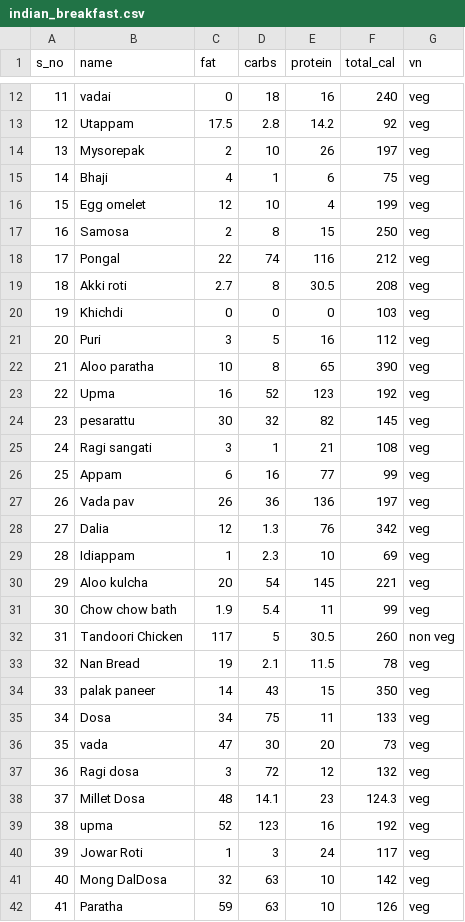
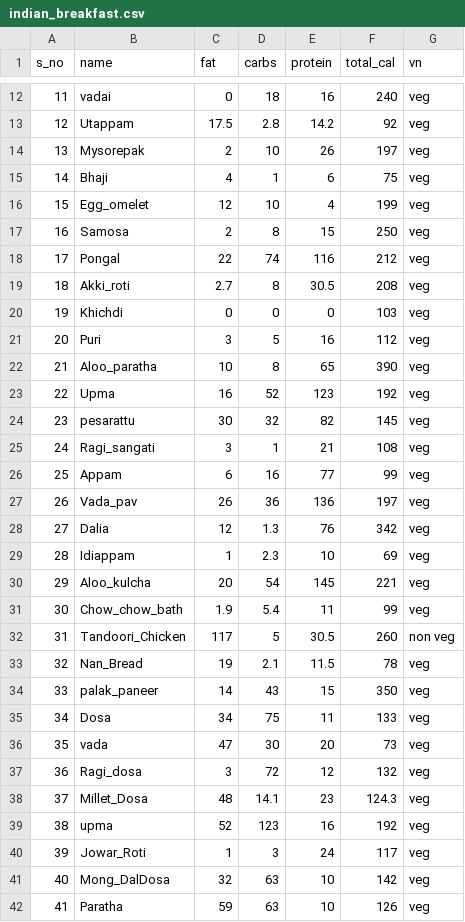
Before and after one commit to chandralekhaaa/SvasthyaDietRecommenderSystem, a CSV file: plugins/indian_breakfast.csv, drawn as a sheet; only a part is shown, gaps mark what is left out; the diff covers the shown part only.

```diff
--- a/plugins/indian_breakfast.csv
+++ b/plugins/indian_breakfast.csv
@@ -15,28 +15,28 @@ s_no,name,fat,carbs,protein,total_cal,vn
 14,Bhaji,4,1,6,75,veg
-15,Egg omelet,12,10,4,199,veg
+15,Egg_omelet,12,10,4,199,veg
 16,Samosa,2,8,15,250,veg
 17,Pongal,22,74,116,212,veg
-18,Akki roti,2.7,8,30.5,208,veg
+18,Akki_roti,2.7,8,30.5,208,veg
 19,Khichdi,0,0,0,103,veg
 20,Puri,3,5,16,112,veg
-21,Aloo paratha,10,8,65,390,veg
+21,Aloo_paratha,10,8,65,390,veg
 22,Upma,16,52,123,192,veg
 23,pesarattu,30,32,82,145,veg
-24,Ragi sangati,3,1,21,108,veg
+24,Ragi_sangati,3,1,21,108,veg
 25,Appam,6,16,77,99,veg
-26,Vada pav,26,36,136,197,veg
+26,Vada_pav,26,36,136,197,veg
 27,Dalia,12,1.3,76,342,veg
 28,Idiappam,1,2.3,10,69,veg
-29,Aloo kulcha,20,54,145,221,veg
-30,Chow chow bath,1.9,5.4,11,99,veg
-31,Tandoori Chicken,117,5,30.5,260,non veg
-32,Nan Bread,19,2.1,11.5,78,veg
-33,palak paneer,14,43,15,350,veg
+29,Aloo_kulcha,20,54,145,221,veg
+30,Chow_chow_bath,1.9,5.4,11,99,veg
+31,Tandoori_Chicken,117,5,30.5,260,non veg
+32,Nan_Bread,19,2.1,11.5,78,veg
+33,palak_paneer,14,43,15,350,veg
 34,Dosa,34,75,11,133,veg
 35,vada,47,30,20,73,veg
-36,Ragi dosa,3,72,12,132,veg
-37,Millet Dosa,48,14.1,23,124.3,veg
+36,Ragi_dosa,3,72,12,132,veg
+37,Millet_Dosa,48,14.1,23,124.3,veg
 38,upma,52,123,16,192,veg
-39,Jowar Roti,1,3,24,117,veg
-40,Mong DalDosa,32,63,10,142,veg
+39,Jowar_Roti,1,3,24,117,veg
+40,Mong_DalDosa,32,63,10,142,veg
 41,Paratha,59,63,10,126,veg
```
Also changed, not shown: 13 edited cells elsewhere in this file, 4 other files.
